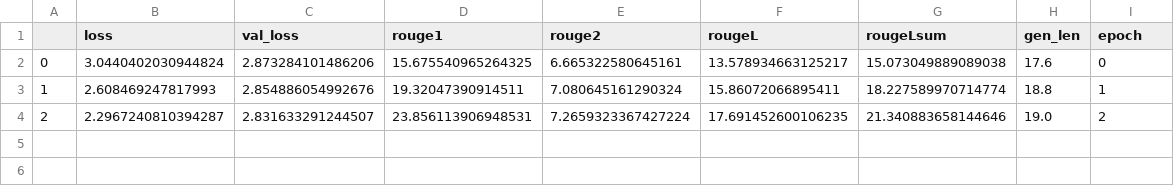
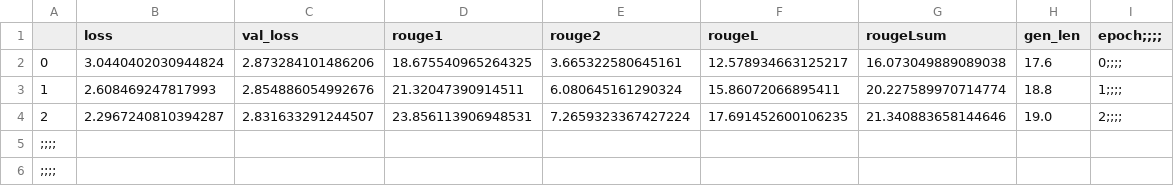
Before and after one commit to TheOnesThatWereAbroad/PodcastSummarization, a CSV file: bart-large-finetuned/filtered-spotify-podcast-summ/history/history.csv, drawn as a sheet.

```diff
--- a/bart-large-finetuned/filtered-spotify-podcast-summ/history/history.csv
+++ b/bart-large-finetuned/filtered-spotify-podcast-summ/history/history.csv
@@ -1,4 +1,6 @@
-,loss,val_loss,rouge1,rouge2,rougeL,rougeLsum,gen_len,epoch
-0,3.0440402030944824,2.873284101486206,15.675540965264325,6.665322580645161,13.578934663125217,15.073049889089038,17.6,0
-1,2.608469247817993,2.854886054992676,19.32047390914511,7.080645161290324,15.86072066895411,18.227589970714774,18.8,1
-2,2.2967240810394287,2.831633291244507,23.856113906948531,7.2659323367427224,17.691452600106235,21.340883658144646,19.0,2
+,loss,val_loss,rouge1,rouge2,rougeL,rougeLsum,gen_len,epoch;;;;
+0,3.0440402030944824,2.873284101486206,18.675540965264325,3.665322580645161,12.578934663125217,16.073049889089038,17.6,0;;;;
+1,2.608469247817993,2.854886054992676,21.32047390914511,6.080645161290324,15.86072066895411,20.227589970714774,18.8,1;;;;
+2,2.2967240810394287,2.831633291244507,23.856113906948531,7.2659323367427224,17.691452600106235,21.340883658144646,19.0,2;;;;
+;;;;
+;;;;
```
Also changed, not shown: 22 other files.
